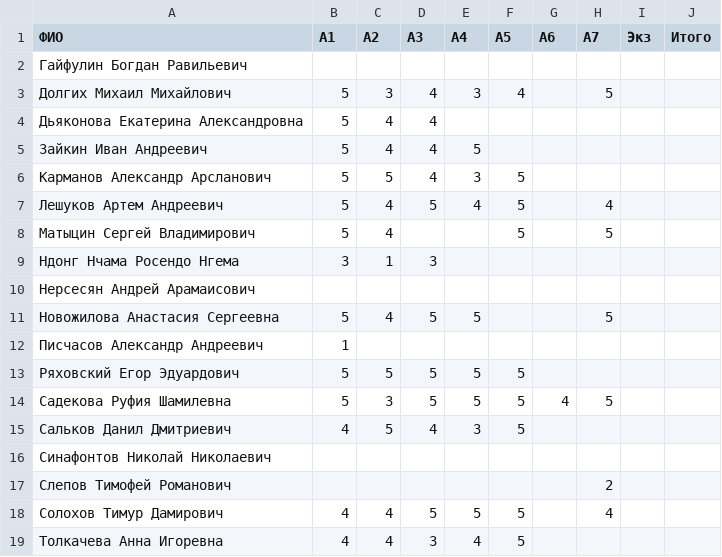
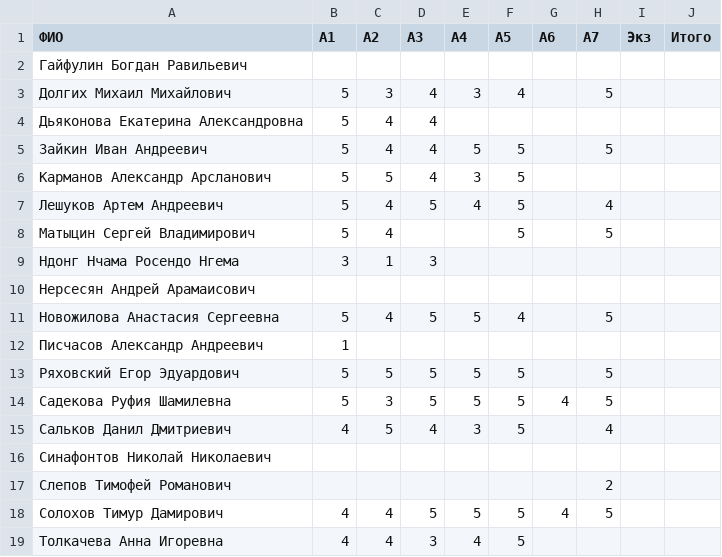
Before and after one commit to artemleshykov/modern_dl, a CSV file: RESULTS.csv, drawn as a sheet.

Commit message:
Update RESULTS.csv

```diff
--- a/RESULTS.csv
+++ b/RESULTS.csv
@@ -4,3 +4,3 @@
 Дьяконова Екатерина Александровна,5,4,4,,,,,,
-Зайкин Иван Андреевич,5,4,4,5,,,,,
+Зайкин Иван Андреевич,5,4,4,5,5,,5,,
 Карманов Александр Арсланович,5,5,4,3,5,,,,
@@ -10,10 +10,10 @@
 Нерсесян Андрей Арамаисович,,,,,,,,,
-Новожилова Анастасия Сергеевна,5,4,5,5,,,5,,
+Новожилова Анастасия Сергеевна,5,4,5,5,4,,5,,
 Писчасов Александр Андреевич,1,,,,,,,,
-Ряховский Егор Эдуардович,5,5,5,5,5,,,,
+Ряховский Егор Эдуардович,5,5,5,5,5,,5,,
 Садекова Руфия Шамилевна,5,3,5,5,5,4,5,,
-Сальков Данил Дмитриевич,4,5,4,3,5,,,,
+Сальков Данил Дмитриевич,4,5,4,3,5,,4,,
 Синафонтов Николай Николаевич,,,,,,,,,
 Слепов Тимофей Романович,,,,,,,2,,
-Солохов Тимур Дамирович,4,4,5,5,5,,4,,
+Солохов Тимур Дамирович,4,4,5,5,5,4,5,,
 Толкачева Анна Игоревна,4,4,3,4,5,,,,
```
